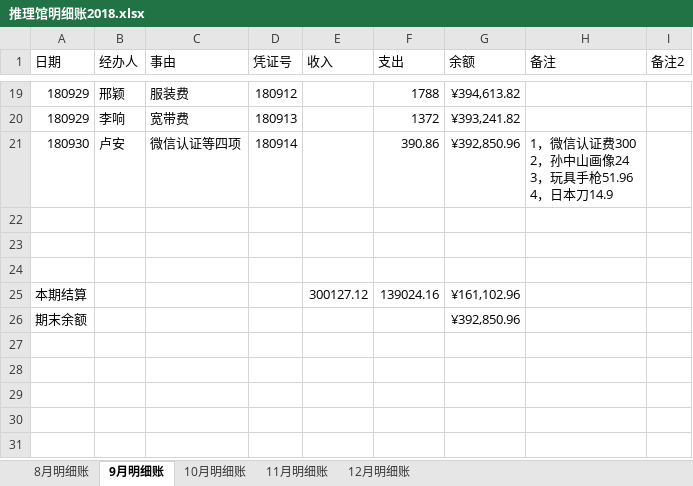
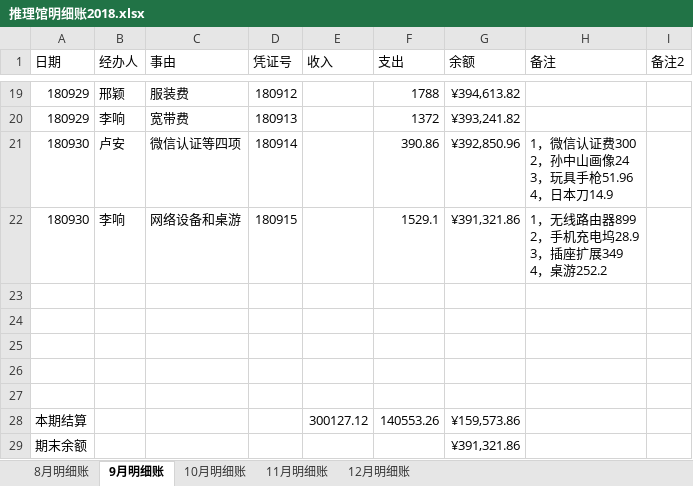
Before and after one commit to laa6202/work_doc, an Excel workbook: 21D项目/03财务资料/01账本/推理馆明细账2018.xlsx, sheet 9月明细账, drawn as a sheet; only a part is shown, gaps mark what is left out; values as stored, in another font and other column widths than the file's, no borders; addresses are those after the commit; ↵ is a line break in a cell; the diff names each change by its address in the sheet, - before the commit and + after, or states it on an @@ line.

```diff
--- a/21D项目/03财务资料/01账本/推理馆明细账2018.xlsx (sheet 9月明细账)
+++ b/21D项目/03财务资料/01账本/推理馆明细账2018.xlsx (sheet 9月明细账)
+row 22: 180930 | 李响 | 网络设备和桌游 | 180915 |  | 1529.1 | ¥391,321.86 | 1，无线路由器899 ↵ 2，手机充电坞28.9 ↵ 3，插座扩展349 ↵ 4，桌游252.2
+row 26: (empty)
+row 27: (empty)
-F28 (支出): 139024.16
+F28 (支出): 140553.26
-G28 (余额): ¥161,102.96
+G28 (余额): ¥159,573.86
-G29 (余额): ¥392,850.96
+G29 (余额): ¥391,321.86
```
Also changed, not shown: formulas that keep their value, 1 other file.
